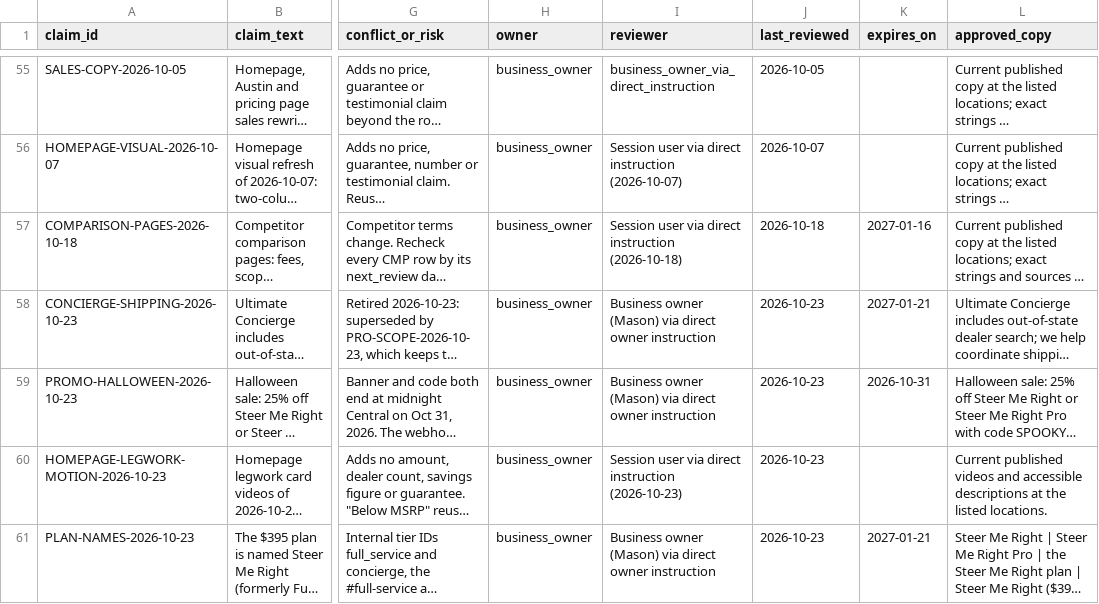
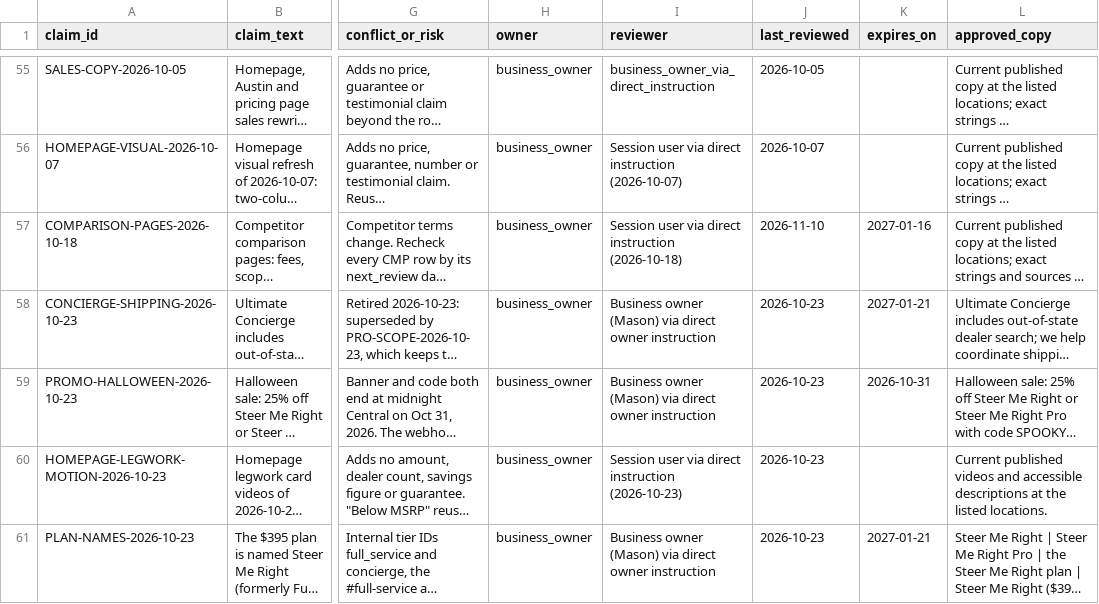
Before and after one commit to m1jenkins/Barton, a CSV file: data/claims.csv, drawn as a sheet; only a part is shown, gaps mark what is left out; long unchanged cells end in …; the diff names each change by its address in the sheet, - before the commit and + after, or states it on an @@ line.

```diff
--- a/data/claims.csv
+++ b/data/claims.csv
-J57 (last_reviewed): 2026-10-18
+J57 (last_reviewed): 2026-11-10
```
Also changed, not shown: data/source-registry.csv, 12 other files.
